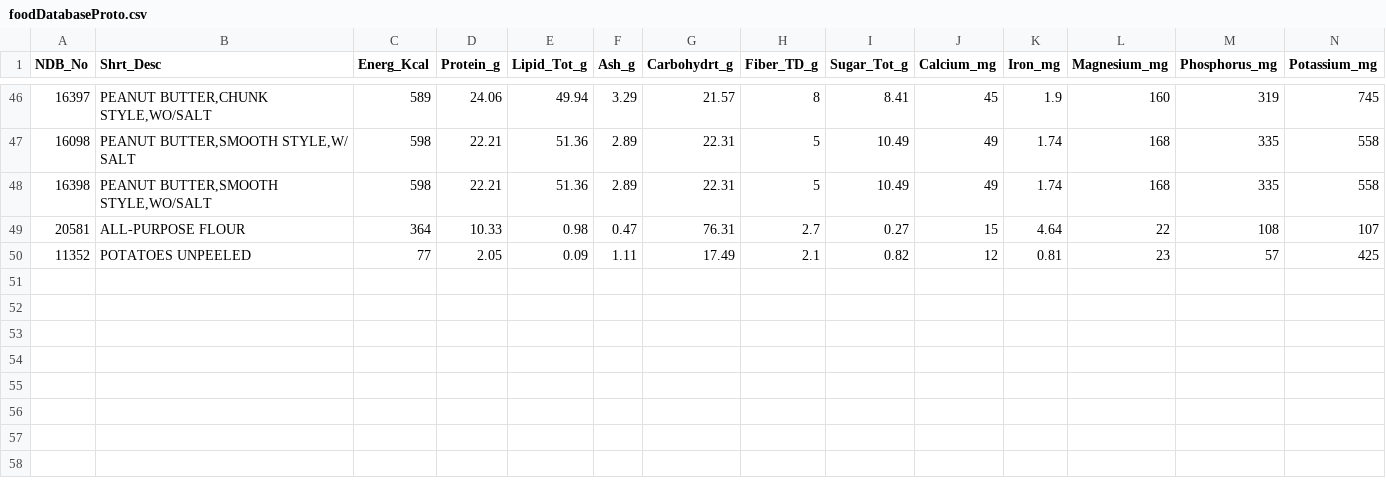
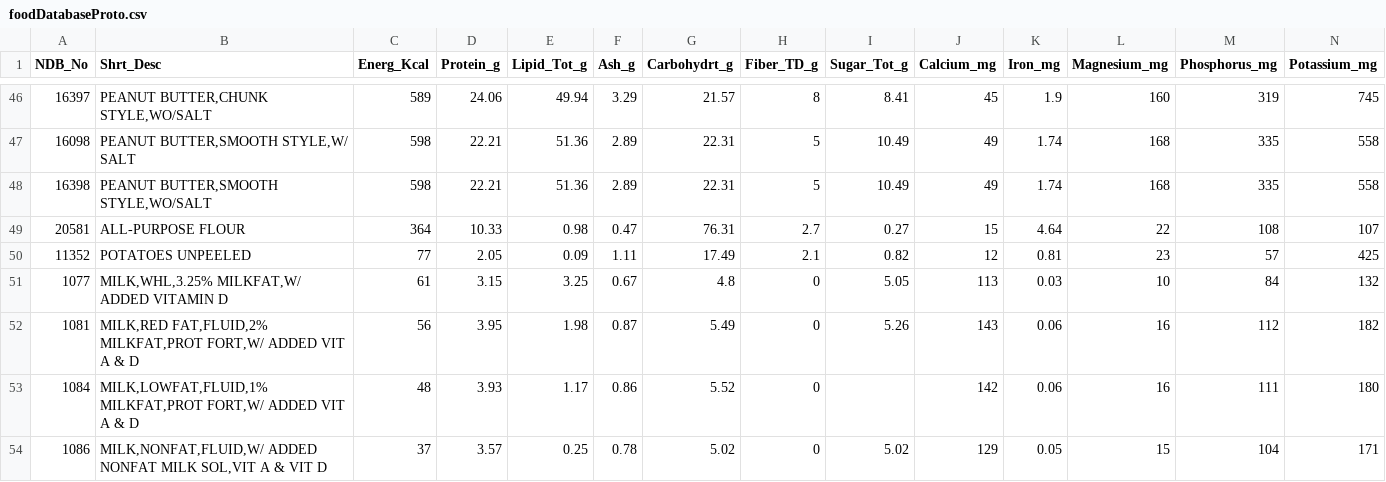
Before and after one commit to pjomara/SoftwareEngineeringIIProject, a CSV file: foodDatabaseProto.csv, drawn as a sheet; only a part is shown, gaps mark what is left out; rows hold the shown columns only; the diff names each change by its address in the sheet, - before the commit and + after, or states it on an @@ line.

```diff
--- a/foodDatabaseProto.csv
+++ b/foodDatabaseProto.csv
+row 51: 1077 | MILK,WHL,3.25% MILKFAT,W/ ADDED VITAMIN D | 61 | 3.15 | 3.25 | 0.67 | 4.8 | 0 | 5.05 | 113 | 0.03 | 10 | 84 | 132
+row 52: 1081 | MILK,RED FAT,FLUID,2% MILKFAT,PROT FORT,W/ ADDED VIT A & D | 56 | 3.95 | 1.98 | 0.87 | 5.49 | 0 | 5.26 | 143 | 0.06 | 16 | 112 | 182
+row 53: 1084 | MILK,LOWFAT,FLUID,1% MILKFAT,PROT FORT,W/ ADDED VIT A & D | 48 | 3.93 | 1.17 | 0.86 | 5.52 | 0 |  | 142 | 0.06 | 16 | 111 | 180
+row 54: 1086 | MILK,NONFAT,FLUID,W/ ADDED NONFAT MILK SOL,VIT A & VIT D | 37 | 3.57 | 0.25 | 0.78 | 5.02 | 0 | 5.02 | 129 | 0.05 | 15 | 104 | 171
```
Also changed, not shown: 2 other files.
